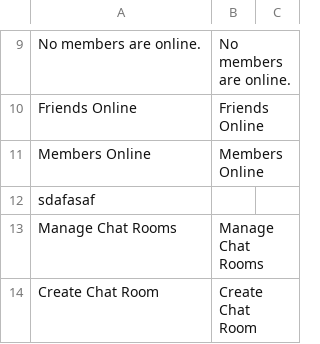
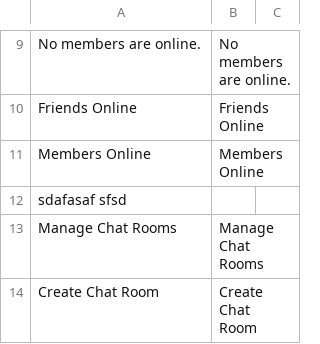
Before and after one commit to abhishek-ahead/learn, a CSV file: chat.csv, drawn as a sheet; only a part is shown, gaps mark what is left out.

```diff
--- a/chat.csv
+++ b/chat.csv
@@ -11,3 +11,3 @@
 "Members Online";"Members Online"
-sdafasaf
+sdafasaf sfsd
 "Manage Chat Rooms";"Manage Chat Rooms"
```
Also changed, not shown: classified.csv, 4 other files.
